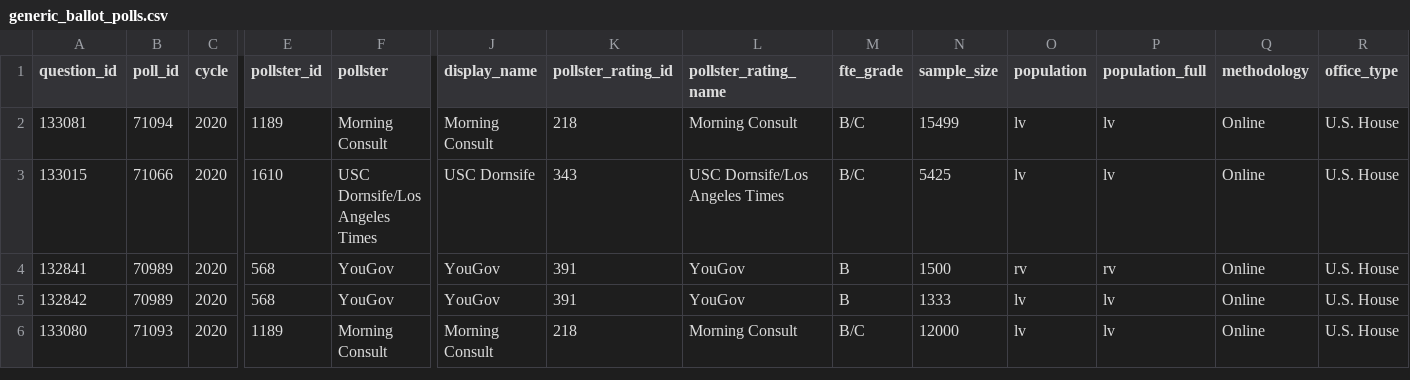
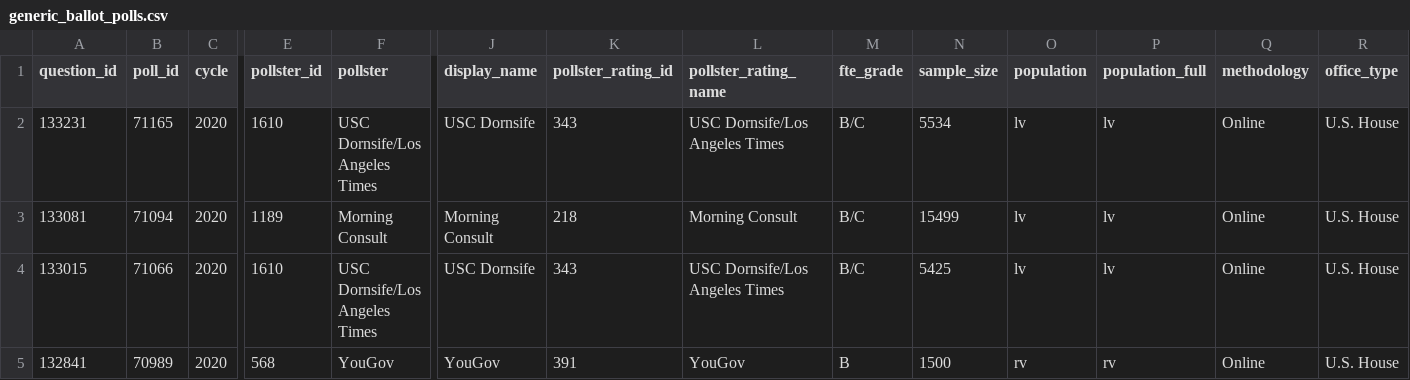
Before and after one commit to simonw/fivethirtyeight-polls, a CSV file: generic_ballot_polls.csv, drawn as a sheet; only a part is shown, gaps mark what is left out; the shorter side is filled out with more unchanged rows; rows hold the shown columns only; the diff names each change by its address in the sheet, - before the commit and + after, or states it on an @@ line.

```diff
--- a/generic_ballot_polls.csv
+++ b/generic_ballot_polls.csv
+row 2: 133231 | 71165 | 2020 | 1610 | USC Dornsife/Los Angeles Times | USC Dornsife | 343 | USC Dornsife/Los Angeles Times | B/C | 5534 | lv | lv | Online | U.S. House
```
Also changed, not shown: 2 other files.
